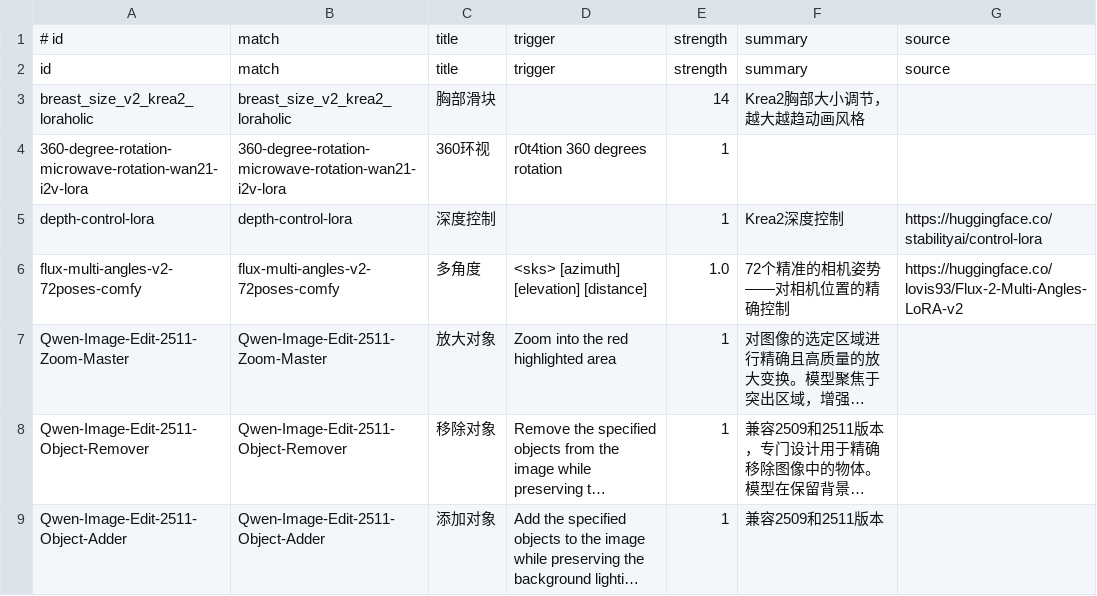
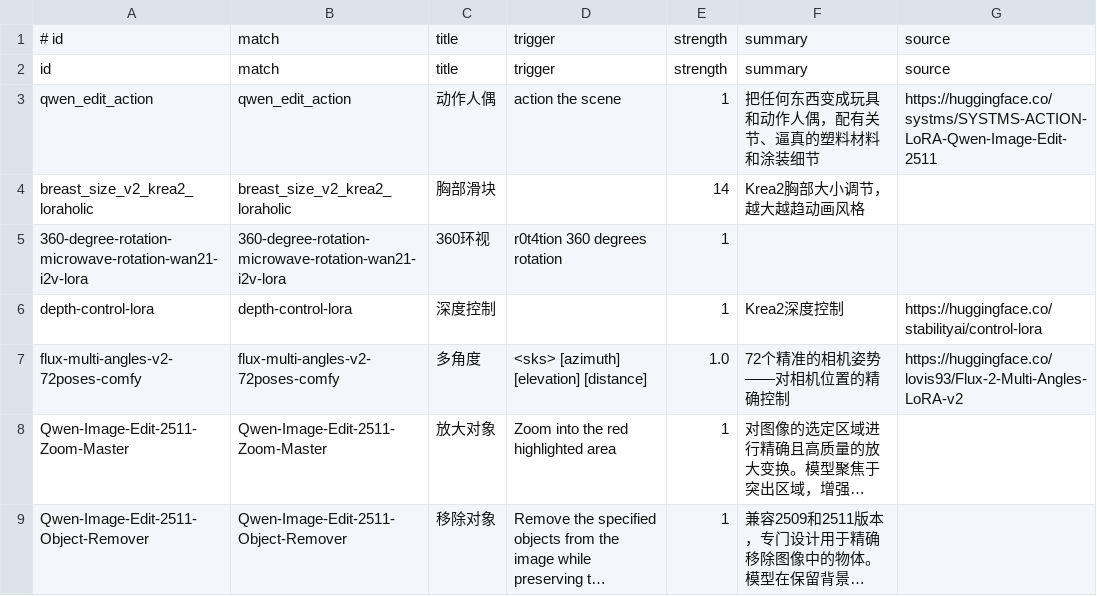
Before and after one commit to guojijun/ComfyUI_GJJ_Nodes, a TSV file: presets/gjj_lora_metadata.tsv, drawn as a sheet; only a part is shown; the shorter side is filled out with more unchanged rows; long unchanged cells end in ….

```diff
--- a/presets/gjj_lora_metadata.tsv
+++ b/presets/gjj_lora_metadata.tsv
@@ -2,2 +2,3 @@
 id	match	title	trigger	strength	summary	source
+qwen_edit_action	qwen_edit_action	动作人偶	action the scene	1	把任何东西变成玩具和动作人偶，配有关节、逼真的塑料材料和涂装细节	https://huggingface.co/systms/SYSTMS-ACTION-LoRA-Qwen-Image-Edit-2511
 breast_size_v2_krea2_loraholic	breast_size_v2_krea2_loraholic	胸部滑块		14	Krea2胸部大小调节，越大越趋动画风格	
```
Also changed, not shown: 2 other files.
